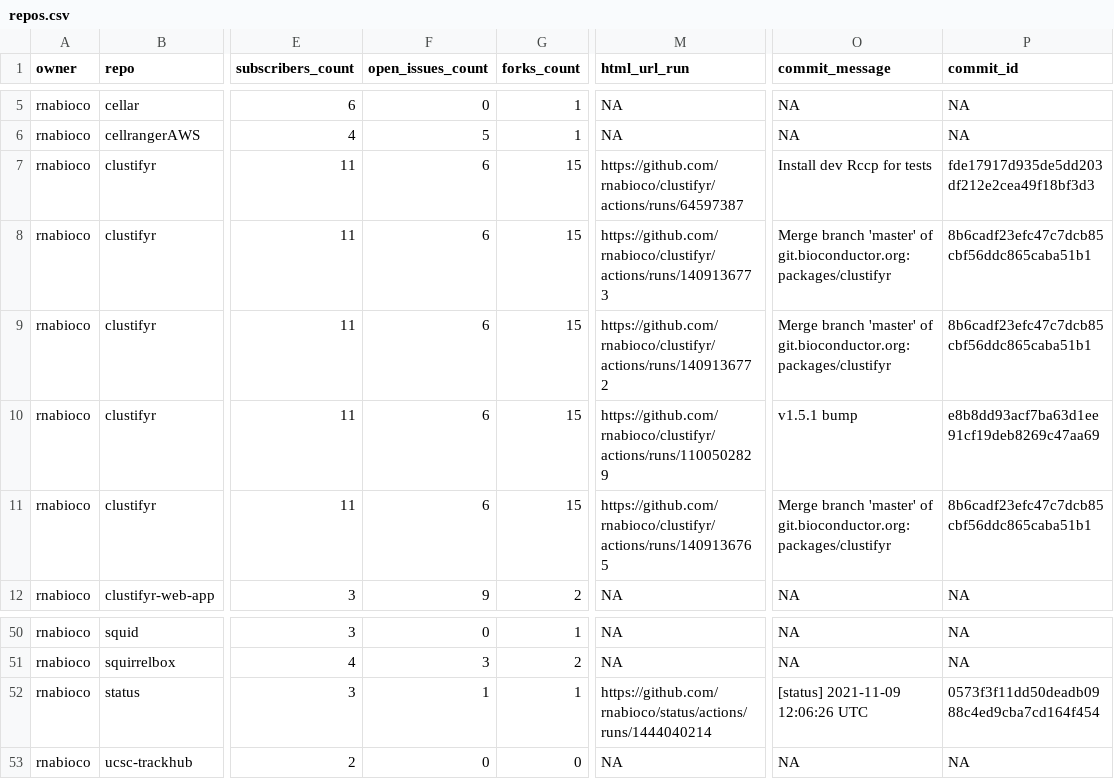
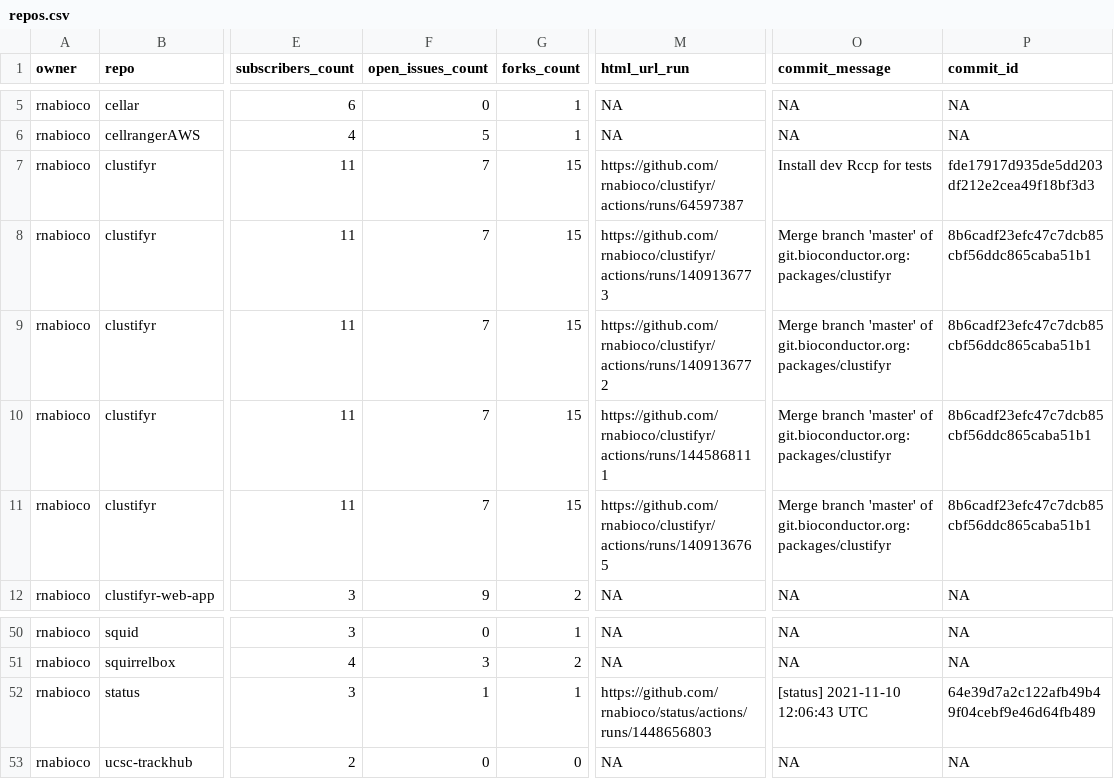
Before and after one commit to rnabioco/status, a CSV file: repos.csv, drawn as a sheet; only a part is shown, gaps mark what is left out; the diff names each change by its address in the sheet, - before the commit and + after, or states it on an @@ line.

```diff
--- a/repos.csv
+++ b/repos.csv
-F7:F11 (open_issues_count): 6
+F7:F11 (open_issues_count): 7
-M10 (html_url_run): https://github.com/rnabioco/clustifyr/actions/runs/1100502829
+M10 (html_url_run): https://github.com/rnabioco/clustifyr/actions/runs/1445868111
-O10 (commit_message): v1.5.1 bump
+O10 (commit_message): Merge branch 'master' of git.bioconductor.org:packages/clustifyr
-P10 (commit_id): e8b8dd93acf7ba63d1ee91cf19deb8269c47aa69
+P10 (commit_id): 8b6cadf23efc47c7dcb85cbf56ddc865caba51b1
-M52 (html_url_run): https://github.com/rnabioco/status/actions/runs/1444040214
+M52 (html_url_run): https://github.com/rnabioco/status/actions/runs/1448656803
-O52 (commit_message): [status] 2021-11-09 12:06:26 UTC
+O52 (commit_message): [status] 2021-11-10 12:06:43 UTC
-P52 (commit_id): 0573f3f11dd50deadb0988c4ed9cba7cd164f454
+P52 (commit_id): 64e39d7a2c122afb49b49f04cebf9e46d64fb489
```
Also changed, not shown: 1 other file.
